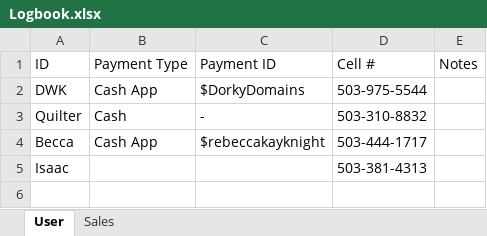
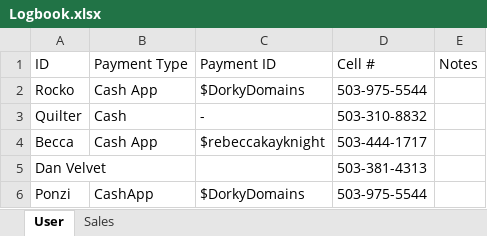
Before and after one commit to DKnight5544/blindesigners, an Excel workbook: Logbook.xlsx, sheet User, drawn as a sheet; values as stored, in another font and other column widths than the file's, no borders; the diff names each change by its address in the sheet, - before the commit and + after, or states it on an @@ line.

```diff
--- a/Logbook.xlsx (sheet User)
+++ b/Logbook.xlsx (sheet User)
-A2 (ID): DWK
+A2 (ID): Rocko
-A5 (ID): Isaac
+A5 (ID): Dan Velvet
+row 6: Ponzi | CashApp | $DorkyDomains | 503-975-5544
```
Also changed, not shown: sheet Sales, 9 other files.
